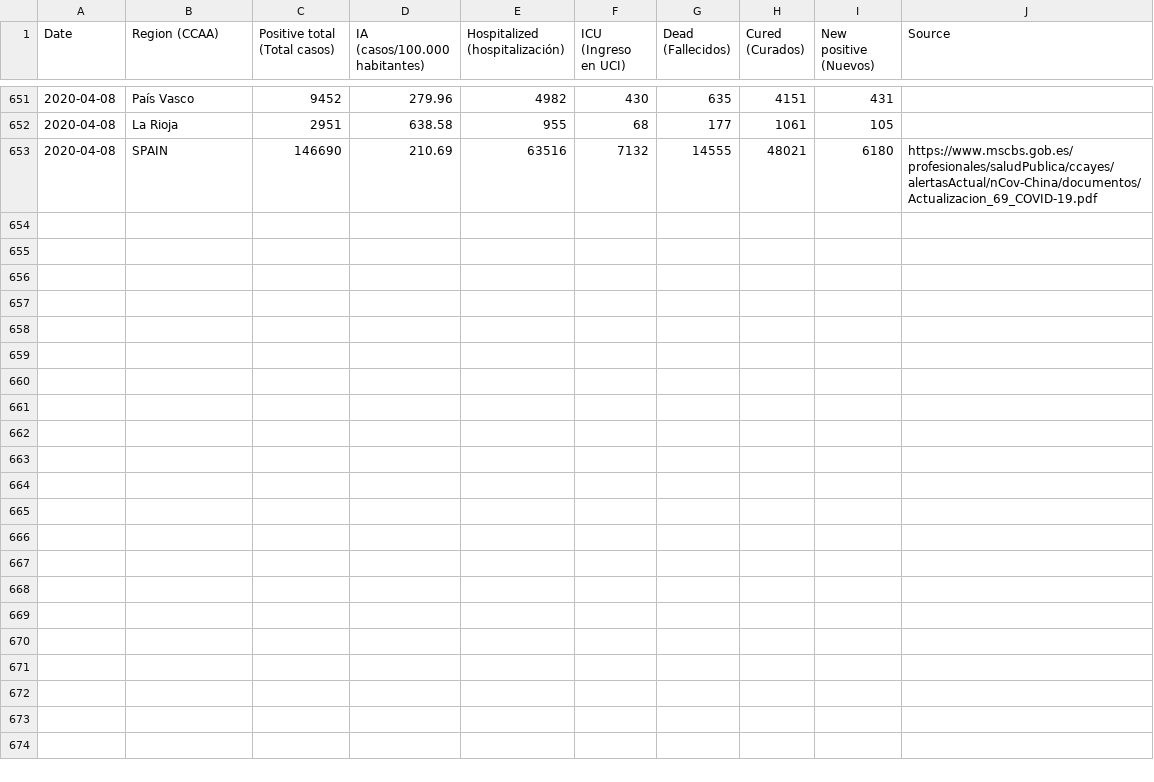
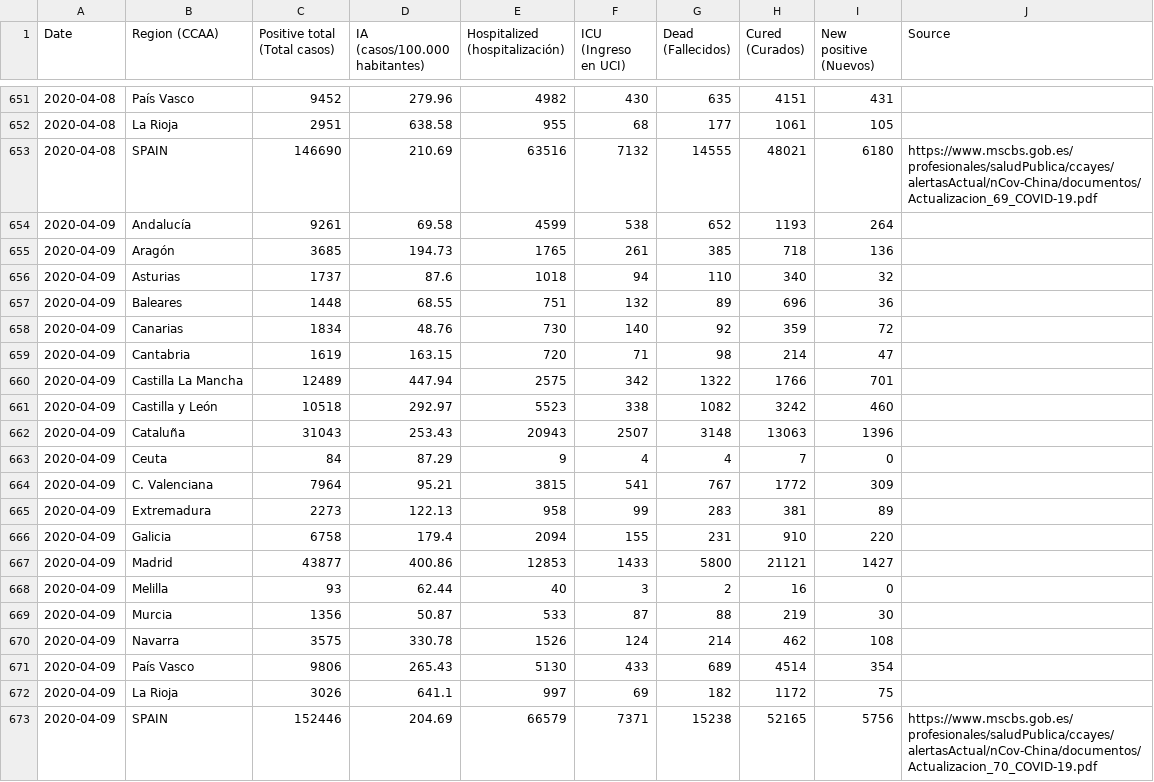
Before and after one commit to remmel/coronavirus-stats, a CSV file: ES.csv, drawn as a sheet; only a part is shown, gaps mark what is left out; the diff names each change by its address in the sheet, - before the commit and + after, or states it on an @@ line.

Commit message:
ES: update today stats

```diff
--- a/ES.csv
+++ b/ES.csv
+row 654: 2020-04-09 | Andalucía | 9261 | 69.58 | 4599 | 538 | 652 | 1193 | 264
+row 655: 2020-04-09 | Aragón | 3685 | 194.73 | 1765 | 261 | 385 | 718 | 136
+row 656: 2020-04-09 | Asturias | 1737 | 87.6 | 1018 | 94 | 110 | 340 | 32
+row 657: 2020-04-09 | Baleares | 1448 | 68.55 | 751 | 132 | 89 | 696 | 36
+row 658: 2020-04-09 | Canarias | 1834 | 48.76 | 730 | 140 | 92 | 359 | 72
+row 659: 2020-04-09 | Cantabria | 1619 | 163.15 | 720 | 71 | 98 | 214 | 47
+row 660: 2020-04-09 | Castilla La Mancha | 12489 | 447.94 | 2575 | 342 | 1322 | 1766 | 701
+row 661: 2020-04-09 | Castilla y León | 10518 | 292.97 | 5523 | 338 | 1082 | 3242 | 460
+row 662: 2020-04-09 | Cataluña | 31043 | 253.43 | 20943 | 2507 | 3148 | 13063 | 1396
+row 663: 2020-04-09 | Ceuta | 84 | 87.29 | 9 | 4 | 4 | 7 | 0
+row 664: 2020-04-09 | C. Valenciana | 7964 | 95.21 | 3815 | 541 | 767 | 1772 | 309
+row 665: 2020-04-09 | Extremadura | 2273 | 122.13 | 958 | 99 | 283 | 381 | 89
+row 666: 2020-04-09 | Galicia | 6758 | 179.4 | 2094 | 155 | 231 | 910 | 220
+row 667: 2020-04-09 | Madrid | 43877 | 400.86 | 12853 | 1433 | 5800 | 21121 | 1427
+row 668: 2020-04-09 | Melilla | 93 | 62.44 | 40 | 3 | 2 | 16 | 0
+row 669: 2020-04-09 | Murcia | 1356 | 50.87 | 533 | 87 | 88 | 219 | 30
+row 670: 2020-04-09 | Navarra | 3575 | 330.78 | 1526 | 124 | 214 | 462 | 108
+row 671: 2020-04-09 | País Vasco | 9806 | 265.43 | 5130 | 433 | 689 | 4514 | 354
+row 672: 2020-04-09 | La Rioja | 3026 | 641.1 | 997 | 69 | 182 | 1172 | 75
+row 673: 2020-04-09 | SPAIN | 152446 | 204.69 | 66579 | 7371 | 15238 | 52165 | 5756 | https://www.mscbs.gob.es/profesionales/saludPublica/ccayes/alertasActual/nCov-China/documentos/Actualizacion_70_COVID-19.pdf
```
